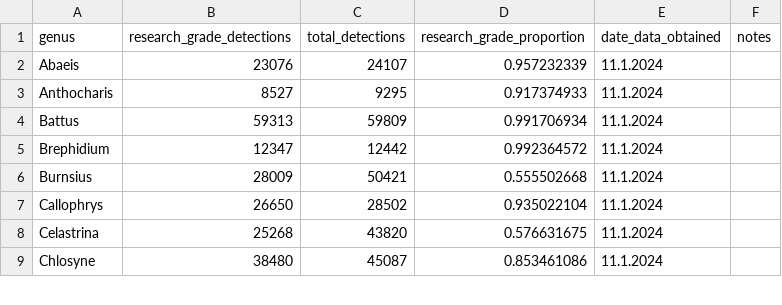
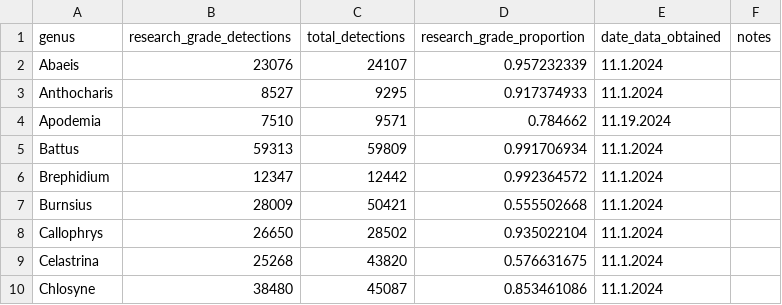
Before and after one commit to jensculrich/urban_park_community_science_project, a CSV file: data/lepidoptera_trait_data/ease_of_id/identifiability_by_genus.csv, drawn as a sheet; only a part is shown.

```diff
--- a/data/lepidoptera_trait_data/ease_of_id/identifiability_by_genus.csv
+++ b/data/lepidoptera_trait_data/ease_of_id/identifiability_by_genus.csv
@@ -3,2 +3,3 @@ Abaeis,23076,24107,0.957232339,11.1.2024,
 Anthocharis,8527,9295,0.917374933,11.1.2024,
+Apodemia,7510,9571,0.784662,11.19.2024,
 Battus,59313,59809,0.991706934,11.1.2024,
```
Also changed, not shown: 30 other files.
